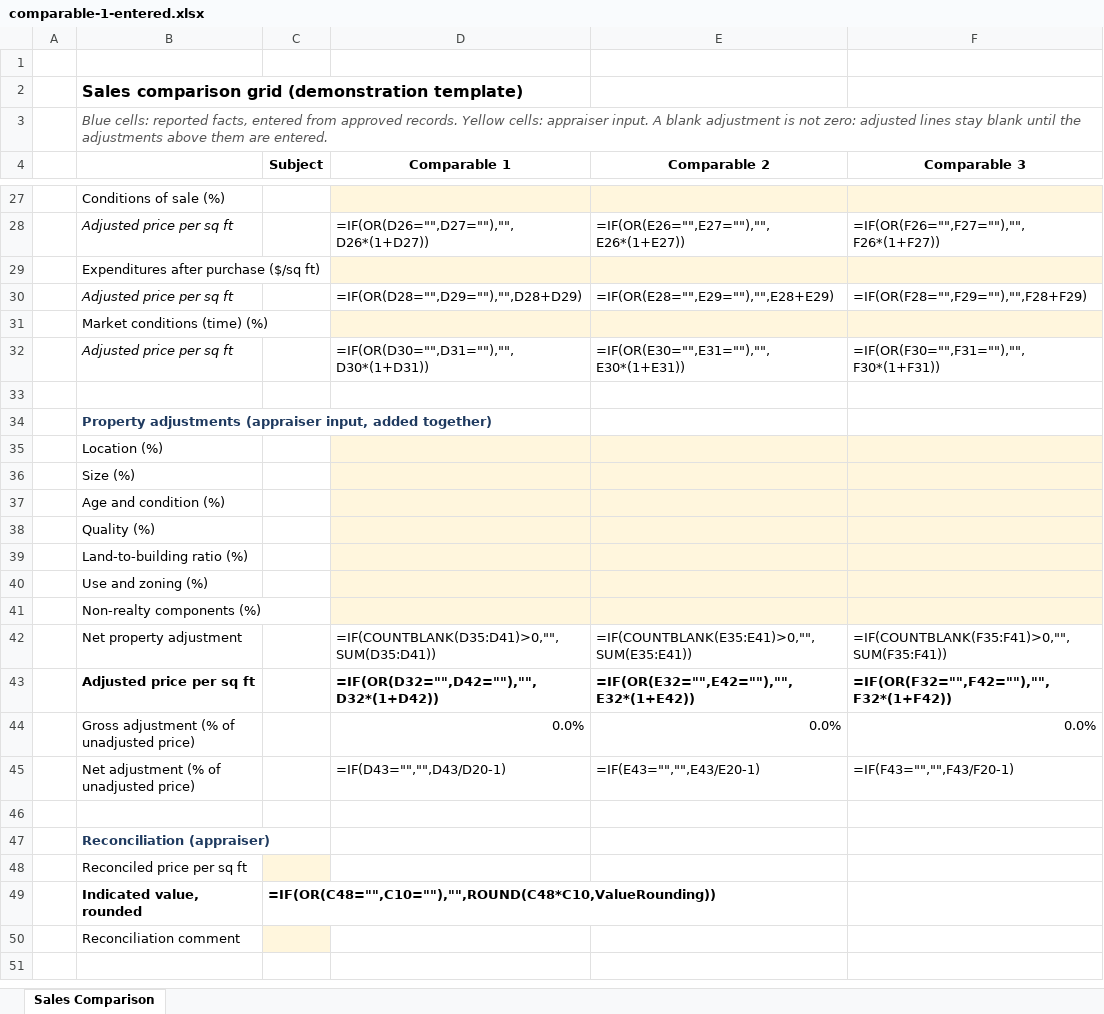
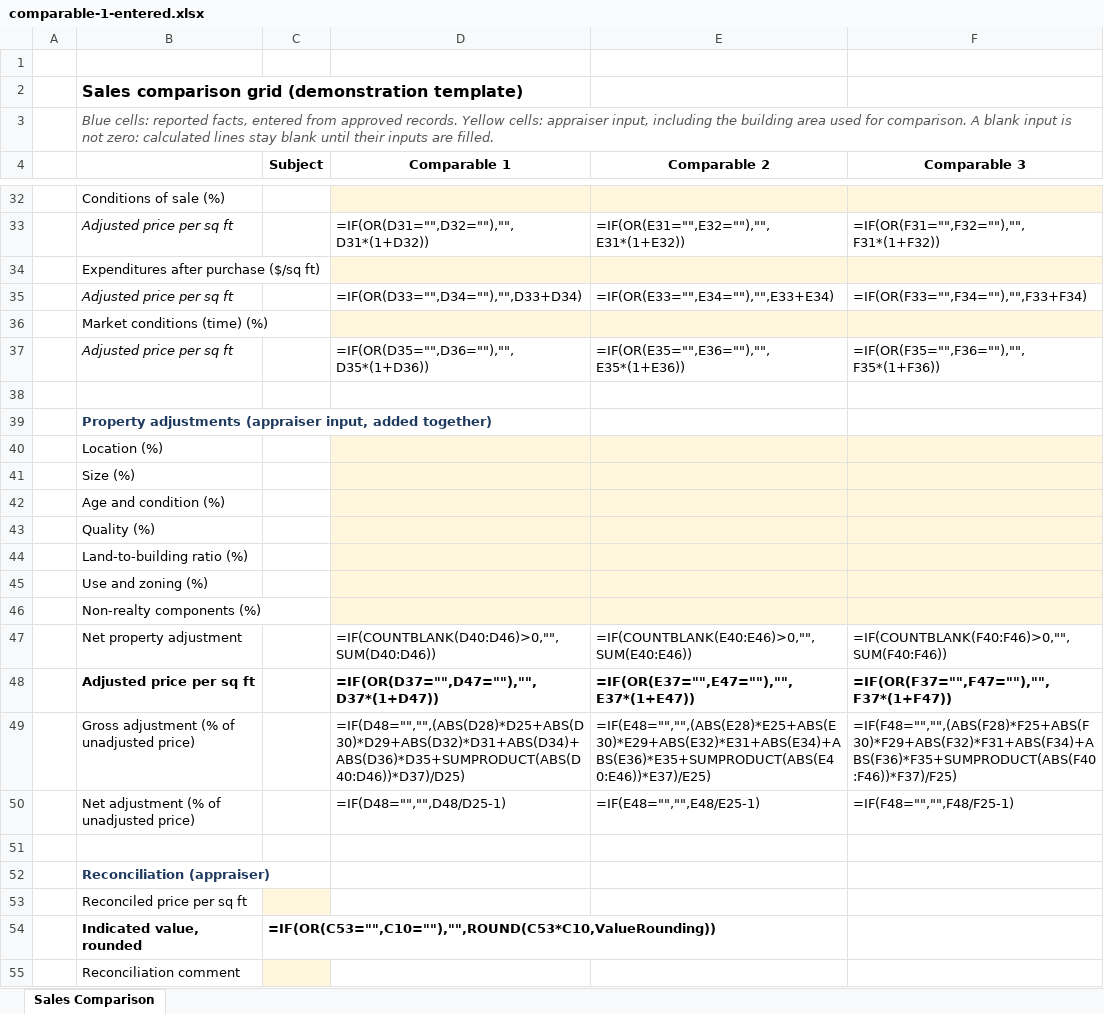
Before and after one commit to fred1433/comp-to-excel, an Excel workbook: site/dist/files/comparable-1-entered.xlsx, sheet Sales Comparison, drawn as a sheet; only a part is shown, gaps mark what is left out; values as stored, in another font and other column widths than the file's, no borders; formulas without a stored value are shown as written; conditional formats not drawn; removed rows and columns are numbered as before the commit, all else as after; the diff covers the shown part only; the diff names each change by its address in the sheet, - before the commit and + after, or states it on an @@ line.

```diff
--- a/site/dist/files/comparable-1-entered.xlsx (sheet Sales Comparison)
+++ b/site/dist/files/comparable-1-entered.xlsx (sheet Sales Comparison)
-B3: …cells: appraiser input. A blank adjustment is not zero: adjusted lines stay blank until the adjustments above them are entered.
+B3: …cells: appraiser input, including the building area used for comparison. A blank input is not zero: calculated lines stay blank until their inputs are filled.
-D33 (Comparable 1): =IF(OR(D26="",D27=""),"",D26*(1+D27))
+D33 (Comparable 1): =IF(OR(D31="",D32=""),"",D31*(1+D32))
-E33 (Comparable 2): =IF(OR(E26="",E27=""),"",E26*(1+E27))
+E33 (Comparable 2): =IF(OR(E31="",E32=""),"",E31*(1+E32))
-F33 (Comparable 3): =IF(OR(F26="",F27=""),"",F26*(1+F27))
+F33 (Comparable 3): =IF(OR(F31="",F32=""),"",F31*(1+F32))
-D35 (Comparable 1): =IF(OR(D28="",D29=""),"",D28+D29)
+D35 (Comparable 1): =IF(OR(D33="",D34=""),"",D33+D34)
-E35 (Comparable 2): =IF(OR(E28="",E29=""),"",E28+E29)
+E35 (Comparable 2): =IF(OR(E33="",E34=""),"",E33+E34)
-F35 (Comparable 3): =IF(OR(F28="",F29=""),"",F28+F29)
+F35 (Comparable 3): =IF(OR(F33="",F34=""),"",F33+F34)
-D37 (Comparable 1): =IF(OR(D30="",D31=""),"",D30*(1+D31))
+D37 (Comparable 1): =IF(OR(D35="",D36=""),"",D35*(1+D36))
-E37 (Comparable 2): =IF(OR(E30="",E31=""),"",E30*(1+E31))
+E37 (Comparable 2): =IF(OR(E35="",E36=""),"",E35*(1+E36))
-F37 (Comparable 3): =IF(OR(F30="",F31=""),"",F30*(1+F31))
+F37 (Comparable 3): =IF(OR(F35="",F36=""),"",F35*(1+F36))
-D47 (Comparable 1): =IF(COUNTBLANK(D35:D41)>0,"",SUM(D35:D41))
+D47 (Comparable 1): =IF(COUNTBLANK(D40:D46)>0,"",SUM(D40:D46))
-E47 (Comparable 2): =IF(COUNTBLANK(E35:E41)>0,"",SUM(E35:E41))
+E47 (Comparable 2): =IF(COUNTBLANK(E40:E46)>0,"",SUM(E40:E46))
-F47 (Comparable 3): =IF(COUNTBLANK(F35:F41)>0,"",SUM(F35:F41))
+F47 (Comparable 3): =IF(COUNTBLANK(F40:F46)>0,"",SUM(F40:F46))
-D48 (Comparable 1): =IF(OR(D32="",D42=""),"",D32*(1+D42))
+D48 (Comparable 1): =IF(OR(D37="",D47=""),"",D37*(1+D47))
-E48 (Comparable 2): =IF(OR(E32="",E42=""),"",E32*(1+E42))
+E48 (Comparable 2): =IF(OR(E37="",E47=""),"",E37*(1+E47))
-F48 (Comparable 3): =IF(OR(F32="",F42=""),"",F32*(1+F42))
+F48 (Comparable 3): =IF(OR(F37="",F47=""),"",F37*(1+F47))
-row 44:  | Gross adjustment (% of unadjusted price) |  | 0.0% | 0.0% | 0.0%
+row 49:  | Gross adjustment (% of unadjusted price) |  | =IF(D48="","",(ABS(D28)*D25+ABS(D30)*D29+ABS(D32)*D31+ABS(D34)+ABS(D36)*D35+SUMPRODUCT(ABS(D40:D46))*D37)/D25) | =IF(E48="","",(ABS(E28)*E25+ABS(E30)*E29+ABS(E32)*E31+ABS(E34)+ABS(E36)*E35+SUMPRODUCT(ABS(E40:E46))*E37)/E25) | =IF(F48="","",(ABS(F28)*F25+ABS(F30)*F29+ABS(F32)*F31+ABS(F34)+ABS(F36)*F35+SUMPRODUCT(ABS(F40:F46))*F37)/F25)
-D50 (Comparable 1): =IF(D43="","",D43/D20-1)
+D50 (Comparable 1): =IF(D48="","",D48/D25-1)
-E50 (Comparable 2): =IF(E43="","",E43/E20-1)
+E50 (Comparable 2): =IF(E48="","",E48/E25-1)
-F50 (Comparable 3): =IF(F43="","",F43/F20-1)
+F50 (Comparable 3): =IF(F48="","",F48/F25-1)
-C54 (Subject): =IF(OR(C48="",C10=""),"",ROUND(C48*C10,ValueRounding))
+C54 (Subject): =IF(OR(C53="",C10=""),"",ROUND(C53*C10,ValueRounding))
```
Also changed, not shown: 8 added rows, 3 removed rows and 13 edited cells elsewhere in this sheet, site/dist/files/formula-check-test-inputs.xlsx, site/dist/files/template.xlsx, 20 other files.
